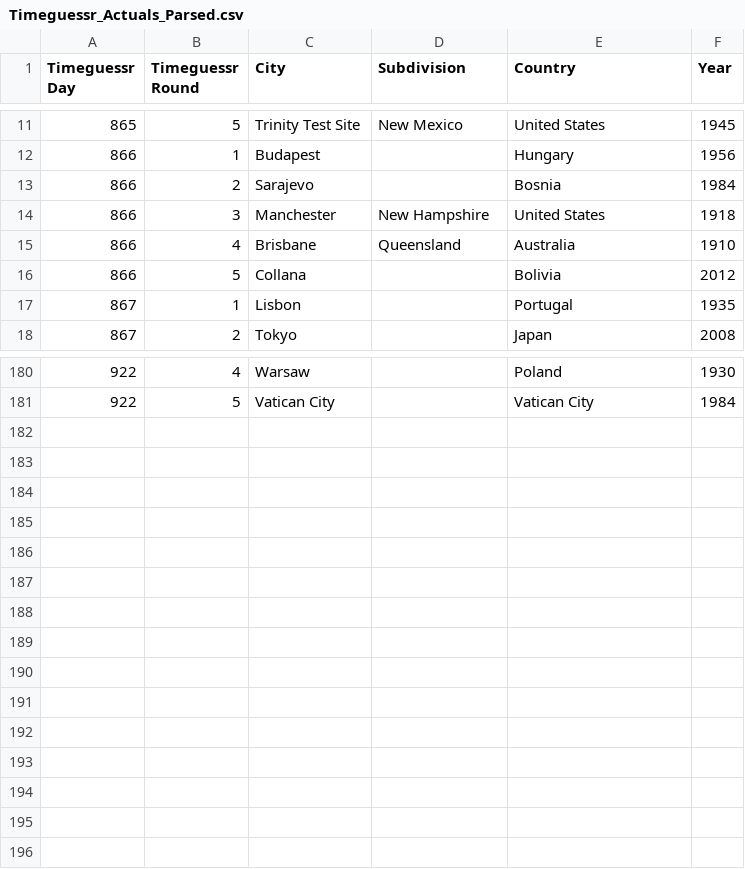
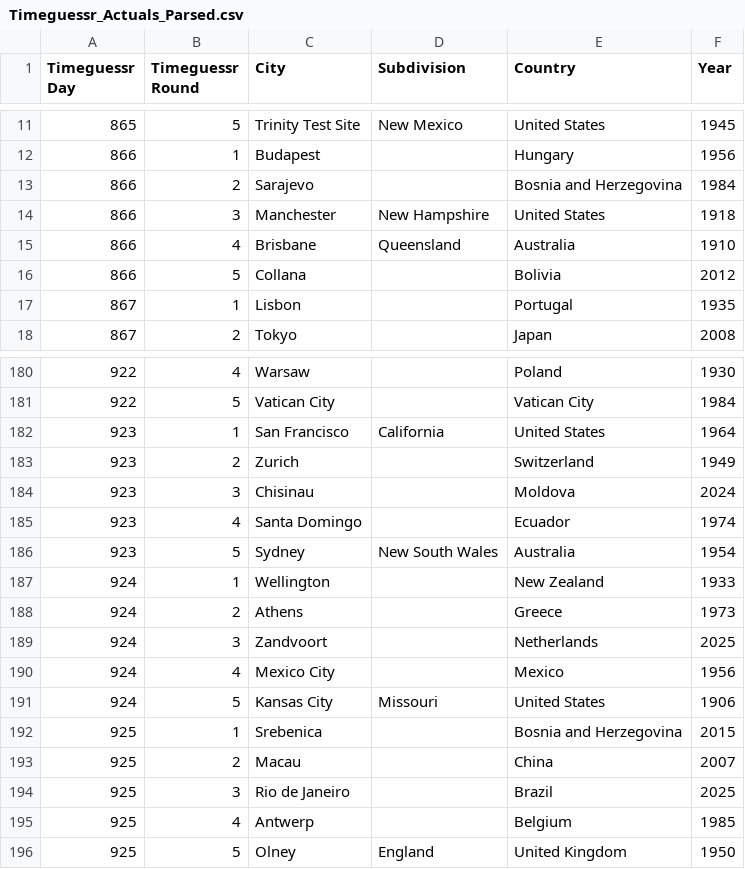
Before and after one commit to sjlarimer/TimeGuessr, a CSV file: Data/Timeguessr_Actuals_Parsed.csv, drawn as a sheet; only a part is shown, gaps mark what is left out.

```diff
--- a/Data/Timeguessr_Actuals_Parsed.csv
+++ b/Data/Timeguessr_Actuals_Parsed.csv
@@ -12,3 +12,3 @@ Timeguessr Day,Timeguessr Round,City,Subdivision,Country,Year
 866,1,Budapest,,Hungary,1956
-866,2,Sarajevo,,Bosnia,1984
+866,2,Sarajevo,,Bosnia and Herzegovina,1984
 866,3,Manchester,New Hampshire,United States,1918
@@ -181 +181,16 @@ Timeguessr Day,Timeguessr Round,City,Subdivision,Country,Year
 922,5,Vatican City,,Vatican City,1984
+923,1,San Francisco,California,United States,1964
+923,2,Zurich,,Switzerland,1949
+923,3,Chisinau,,Moldova,2024
+923,4,Santa Domingo,,Ecuador,1974
+923,5,Sydney,New South Wales,Australia,1954
+924,1,Wellington,,New Zealand,1933
+924,2,Athens,,Greece,1973
+924,3,Zandvoort,,Netherlands,2025
+924,4,Mexico City,,Mexico,1956
+924,5,Kansas City,Missouri,United States,1906
+925,1,Srebenica,,Bosnia and Herzegovina,2015
+925,2,Macau,,China,2007
+925,3,Rio de Janeiro,,Brazil,2025
+925,4,Antwerp,,Belgium,1985
+925,5,Olney,England,United Kingdom,1950
```
Also changed, not shown: Data/Timeguessr_Michael_Parsed.csv, Data/Timeguessr_Sarah_Parsed.csv, 4 other files.
